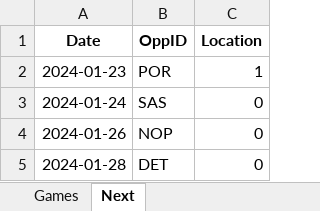
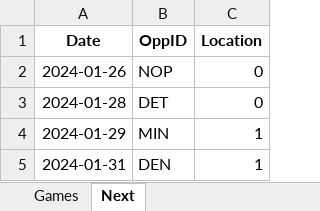
Before and after one commit to marioutiel/TFG, an Excel workbook: data/CurrentSeason/OKC.xlsx, sheet Next, drawn as a sheet; only a part is shown; the shorter side is filled out with more unchanged rows; values as stored, in another font and other column widths than the file's, no borders; the diff names each change by its address in the sheet, - before the commit and + after, or states it on an @@ line.

```diff
--- a/data/CurrentSeason/OKC.xlsx (sheet Next)
+++ b/data/CurrentSeason/OKC.xlsx (sheet Next)
-row 2: 2024-01-23 | POR | 1
-row 3: 2024-01-24 | SAS | 0
```
Also changed, not shown: sheet Games, data/CurrentSeason/DEN.xlsx, data/CurrentSeason/IND.xlsx, 28 other files.
